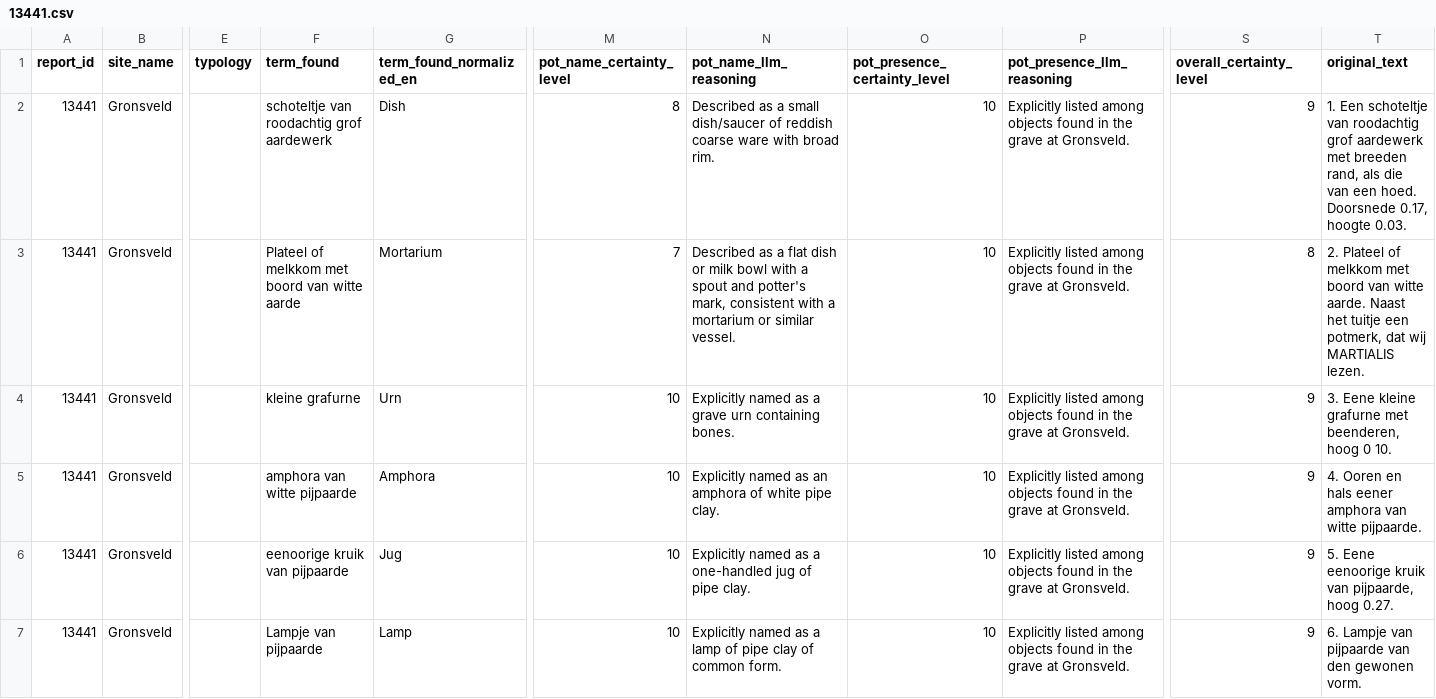
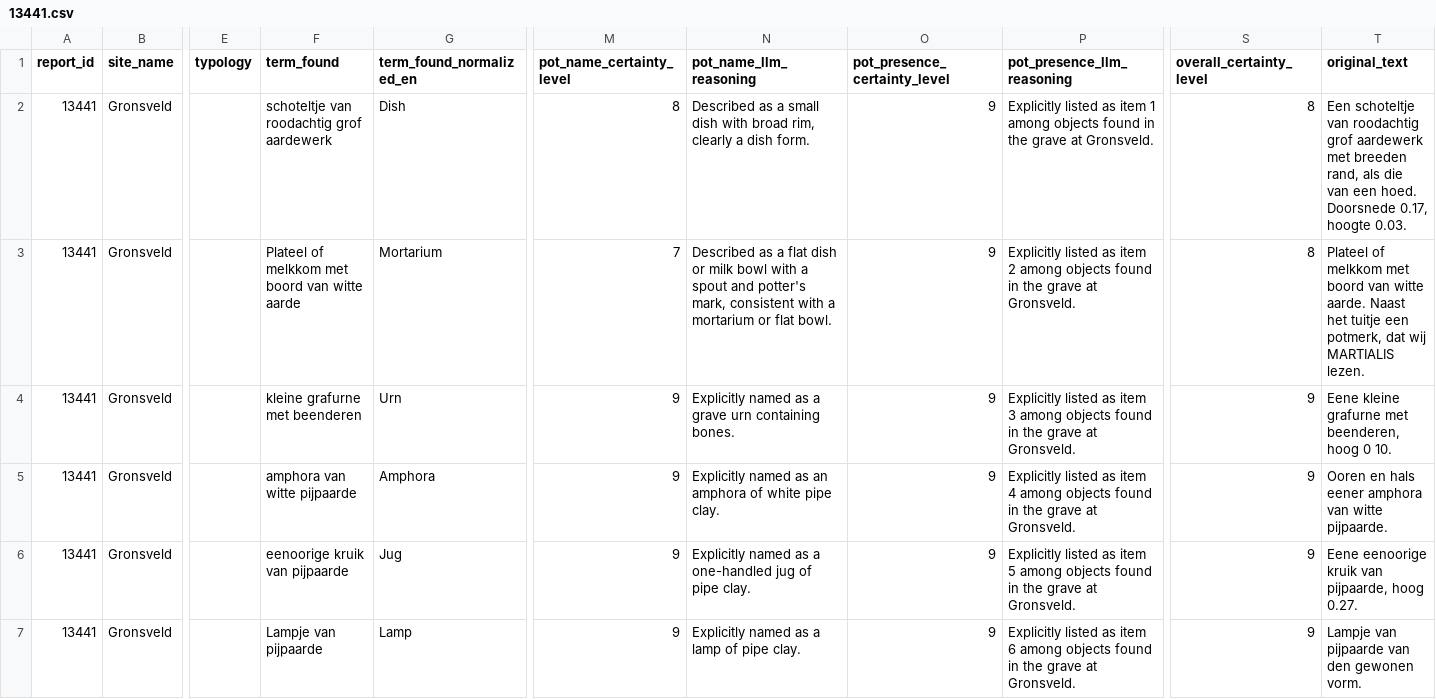
Before and after one commit to joaomessiah/archroen, a CSV file: docs/research/datasets/roman_villas/outputs/13441.csv, drawn as a sheet; only a part is shown, gaps mark what is left out; the diff covers the shown part only; the diff names each change by its address in the sheet, - before the commit and + after, or states it on an @@ line.

```diff
--- a/docs/research/datasets/roman_villas/outputs/13441.csv
+++ b/docs/research/datasets/roman_villas/outputs/13441.csv
-N2 (pot_name_llm_reasoning): …a small dish/saucer of reddish coarse ware with broad rim.
+N2 (pot_name_llm_reasoning): …a small dish with broad rim, clearly a dish form.
-O2:O7 (pot_presence_certainty_level): 10
+O2:O7 (pot_presence_certainty_level): 9
-P2 (pot_presence_llm_reasoning): Explicitly listed among objects…
+P2 (pot_presence_llm_reasoning): Explicitly listed as item 1 among objects…
-S2 (overall_certainty_level): 9
+S2 (overall_certainty_level): 8
-T2 (original_text): 1. Een schoteltje…
+T2 (original_text): Een schoteltje…
-N3 (pot_name_llm_reasoning): …mortarium or similar vessel.
+N3 (pot_name_llm_reasoning): …mortarium or flat bowl.
-P3 (pot_presence_llm_reasoning): Explicitly listed among objects…
+P3 (pot_presence_llm_reasoning): Explicitly listed as item 2 among objects…
-T3 (original_text): 2. Plateel of…
+T3 (original_text): Plateel of…
-F4 (term_found): kleine grafurne
+F4 (term_found): kleine grafurne met beenderen
-M4:M7 (pot_name_certainty_level): 10
+M4:M7 (pot_name_certainty_level): 9
-P4 (pot_presence_llm_reasoning): Explicitly listed among objects…
+P4 (pot_presence_llm_reasoning): Explicitly listed as item 3 among objects…
-T4 (original_text): 3. Eene kleine…
+T4 (original_text): Eene kleine…
-P5 (pot_presence_llm_reasoning): Explicitly listed among objects…
+P5 (pot_presence_llm_reasoning): Explicitly listed as item 4 among objects…
-T5 (original_text): 4. Ooren en…
+T5 (original_text): Ooren en…
-P6 (pot_presence_llm_reasoning): Explicitly listed among objects…
+P6 (pot_presence_llm_reasoning): Explicitly listed as item 5 among objects…
-T6 (original_text): 5. Eene eenoorige…
+T6 (original_text): Eene eenoorige…
-N7 (pot_name_llm_reasoning): …of pipe clay of common form.
+N7 (pot_name_llm_reasoning): …of pipe clay.
-P7 (pot_presence_llm_reasoning): Explicitly listed among objects…
+P7 (pot_presence_llm_reasoning): Explicitly listed as item 6 among objects…
-T7 (original_text): 6. Lampje van pijpaarde van den gewonen vorm.
+T7 (original_text): Lampje van pijpaarde van den gewonen vorm.
```
Also changed, not shown: 1 removed row and 84 edited cells elsewhere in this file, docs/research/datasets/roman_villas/outputs/12703.csv, docs/research/datasets/roman_villas/outputs/12751.csv, 9 other files.
